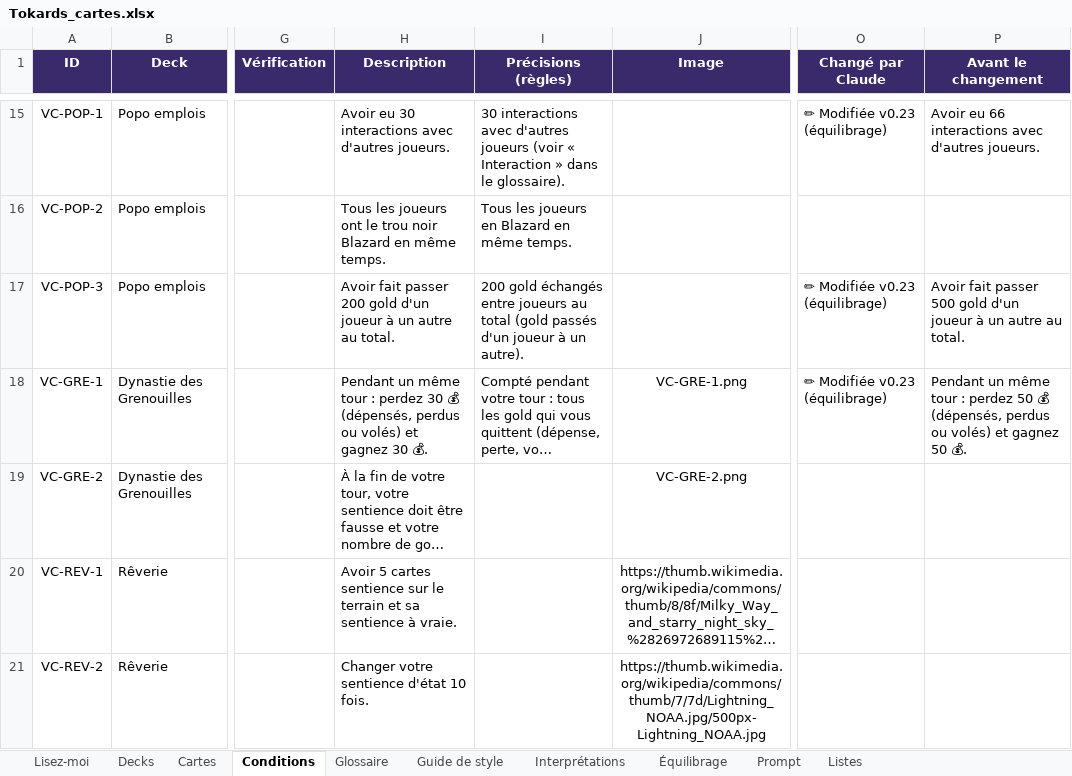
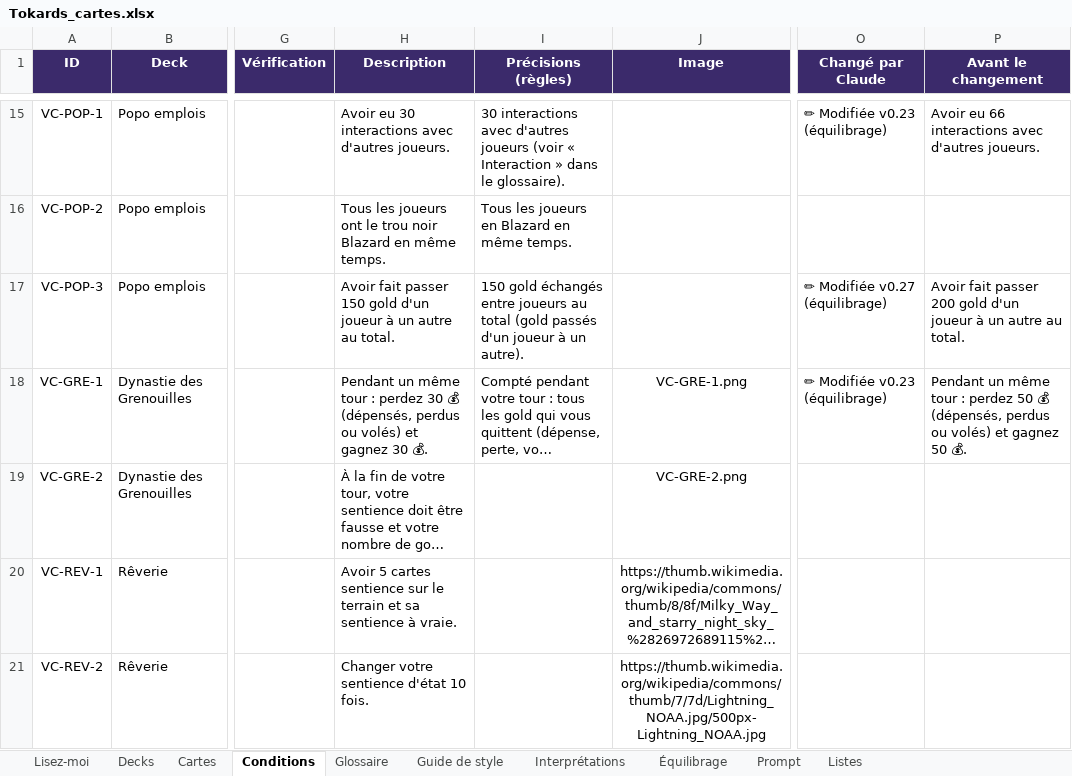
Before and after one commit to Emilezola0/Tokards, an Excel workbook: data/Tokards_cartes.xlsx, sheet Conditions, drawn as a sheet; only a part is shown, gaps mark what is left out; long unchanged cells end in …; values as stored, in another font and other column widths than the file's, no borders; conditional formats not drawn; the diff covers the shown part only; the diff names each change by its address in the sheet, - before the commit and + after, or states it on an @@ line.

```diff
--- a/data/Tokards_cartes.xlsx (sheet Conditions)
+++ b/data/Tokards_cartes.xlsx (sheet Conditions)
-H17 (Description): …fait passer 200 gold d'un…
+H17 (Description): …fait passer 150 gold d'un…
-I17 (Précisions (règles)): 200 gold échangés…
+I17 (Précisions (règles)): 150 gold échangés…
-O17 (Changé par Claude): ✏ Modifiée v0.23 (équilibrage)
+O17 (Changé par Claude): ✏ Modifiée v0.27 (équilibrage)
-P17 (Avant le changement): …fait passer 500 gold d'un…
+P17 (Avant le changement): …fait passer 200 gold d'un…
```
Also changed, not shown: 16 edited cells elsewhere in this sheet, sheet Interprétations, sheet Cartes, sheet Équilibrage, 16 other files.
